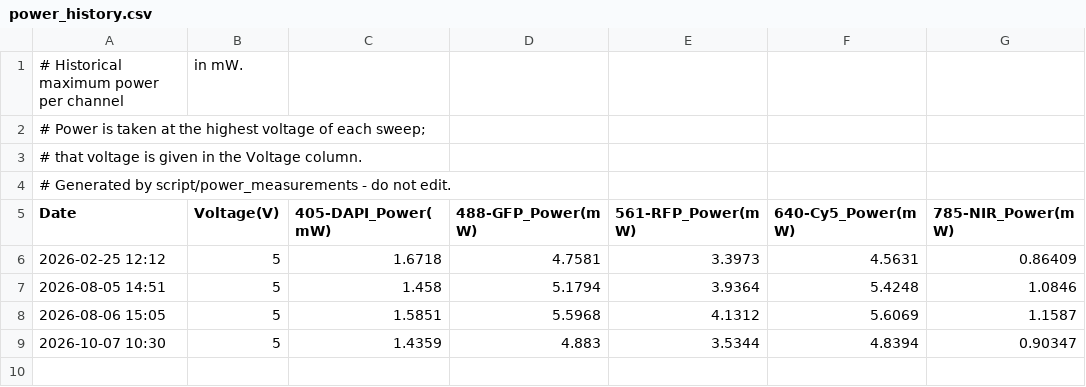
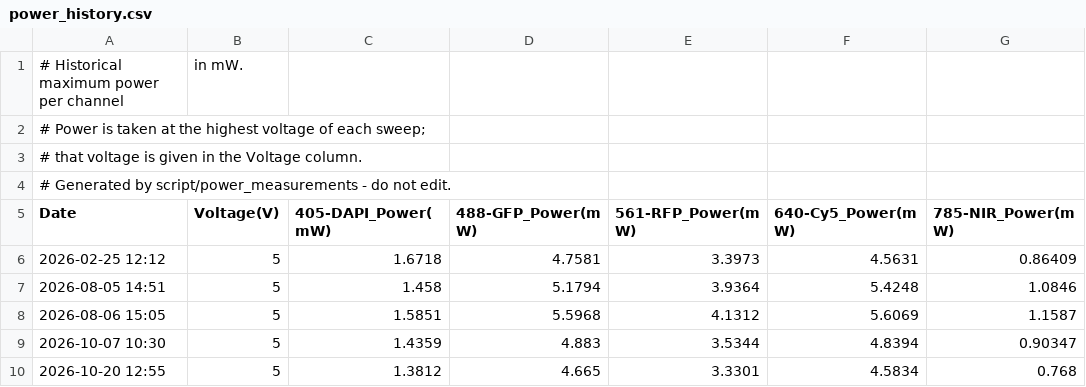
Before and after one commit to UCSF-CALM/wiki, a CSV file: assets/power/CSU-W1/power_history.csv, drawn as a sheet.

Commit message:
Add 2 power measurement(s): Spinning-Disk-Confocal 2026-11-05 11:22, CSU-W1 2026-10-20 12:55

```diff
--- a/assets/power/CSU-W1/power_history.csv
+++ b/assets/power/CSU-W1/power_history.csv
@@ -9 +9,2 @@ Date,Voltage(V),405-DAPI_Power(mW),488-GFP_Power(mW),561-RFP_Power(mW),640-Cy5_P
 2026-10-07 10:30,5,1.4359,4.883,3.5344,4.8394,0.90347
+2026-10-20 12:55,5,1.3812,4.665,3.3301,4.5834,0.768
```
Also changed, not shown: assets/power/Spinning-Disk-Confocal/power_history.csv, 13 other files.
